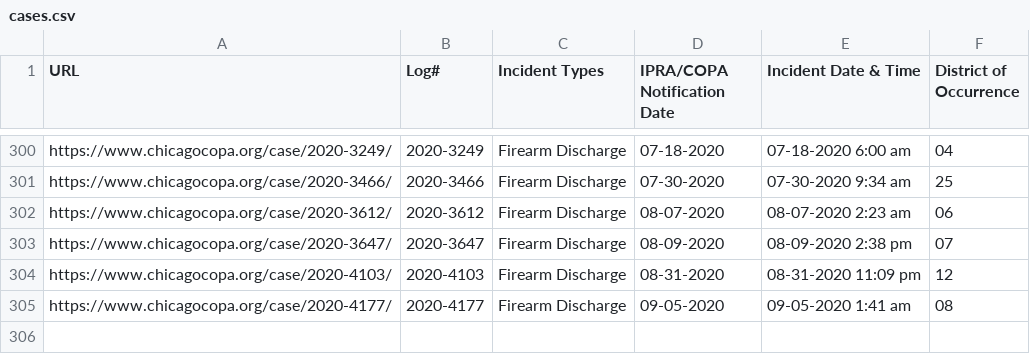
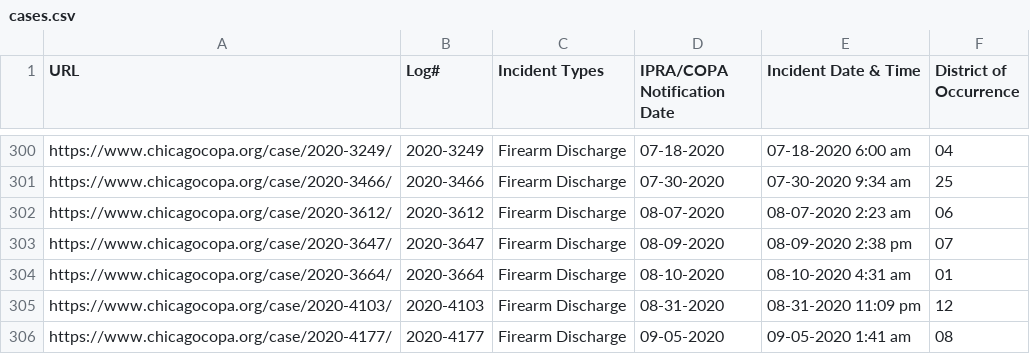
Before and after one commit to CrimeIsDown/copa-cases, a CSV file: cases.csv, drawn as a sheet; only a part is shown, gaps mark what is left out; the diff names each change by its address in the sheet, - before the commit and + after, or states it on an @@ line.

Commit message:
Incidents as of 2020-10-06

```diff
--- a/cases.csv
+++ b/cases.csv
+row 304: https://www.chicagocopa.org/case/2020-3664/ | 2020-3664 | Firearm Discharge | 08-10-2020 | 08-10-2020 4:31 am | 01
```
